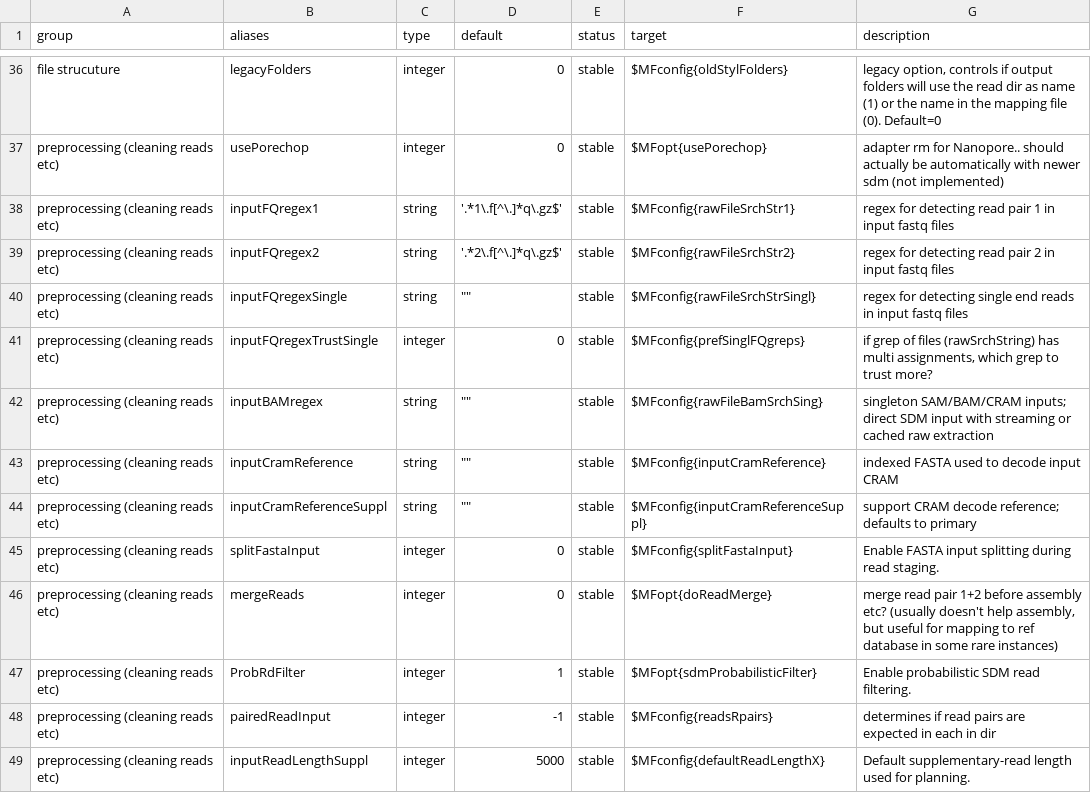
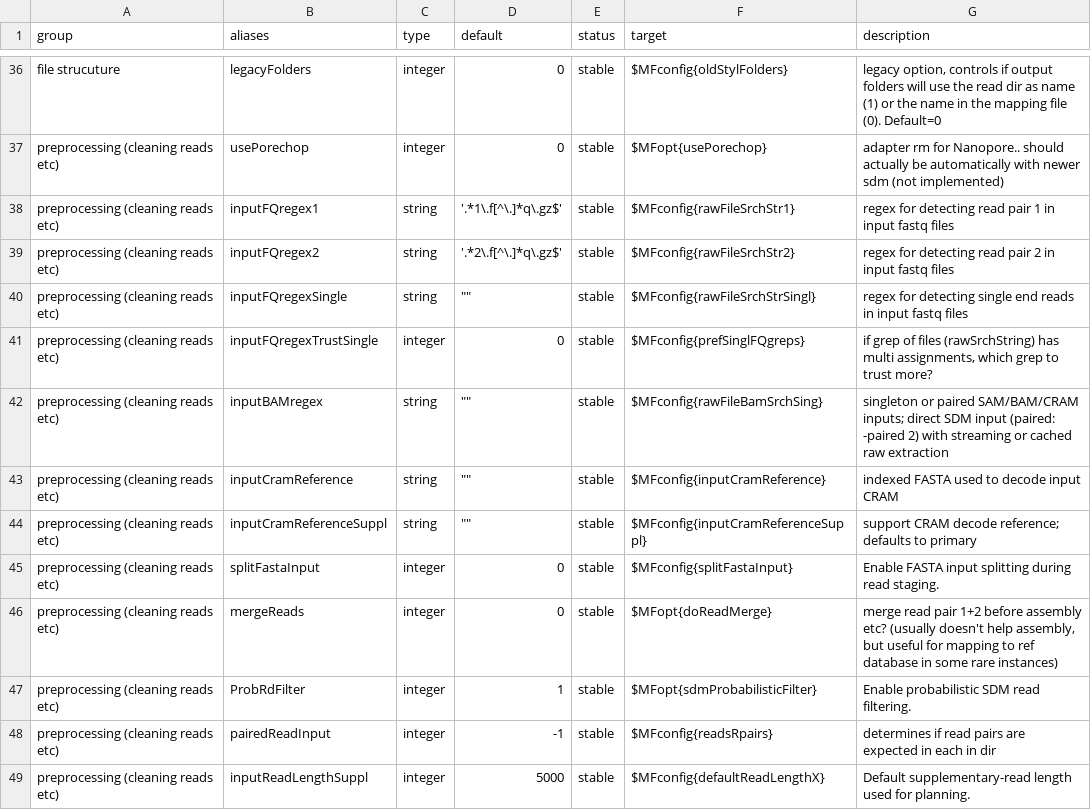
Before and after one commit to hildebra/MATAFILER4, a TSV file: docs/MATAF4_flag_inventory.tsv, drawn as a sheet; only a part is shown, gaps mark what is left out.

```diff
--- a/docs/MATAF4_flag_inventory.tsv
+++ b/docs/MATAF4_flag_inventory.tsv
@@ -41,3 +41,3 @@ preprocessing (cleaning reads etc)	inputFQregexSingle	string	""""""	stable	$MFco
 preprocessing (cleaning reads etc)	inputFQregexTrustSingle	integer	0	stable	$MFconfig{prefSinglFQgreps}	if grep of files (rawSrchString) has multi assignments, which grep to trust more?
-preprocessing (cleaning reads etc)	inputBAMregex	string	""""""	stable	$MFconfig{rawFileBamSrchSing}	singleton SAM/BAM/CRAM inputs; direct SDM input with streaming or cached raw extraction
+preprocessing (cleaning reads etc)	inputBAMregex	string	""""""	stable	$MFconfig{rawFileBamSrchSing}	singleton or paired SAM/BAM/CRAM inputs; direct SDM input (paired: -paired 2) with streaming or cached raw extraction
 preprocessing (cleaning reads etc)	inputCramReference	string	""""""	stable	$MFconfig{inputCramReference}	indexed FASTA used to decode input CRAM
```
Also changed, not shown: docs/MATAFILER_flag_inventory.tsv, 28 other files.
